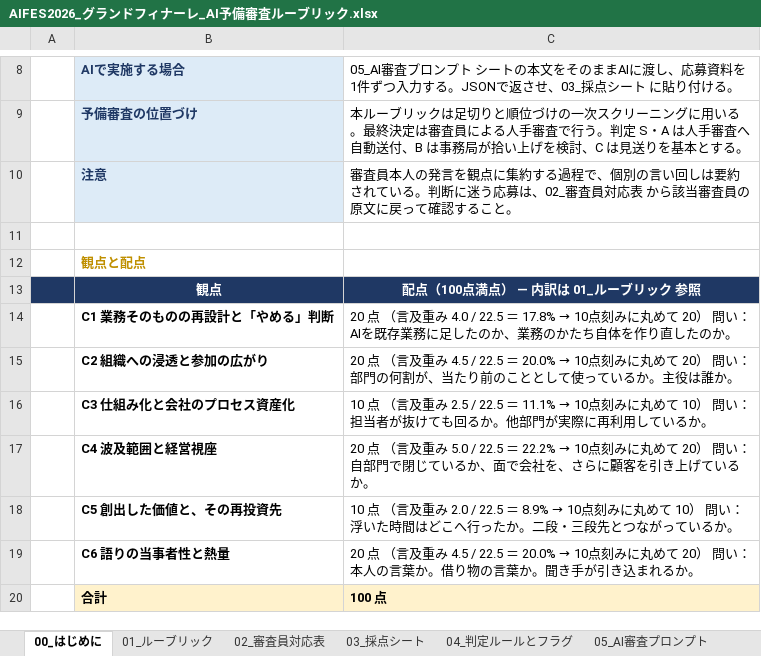
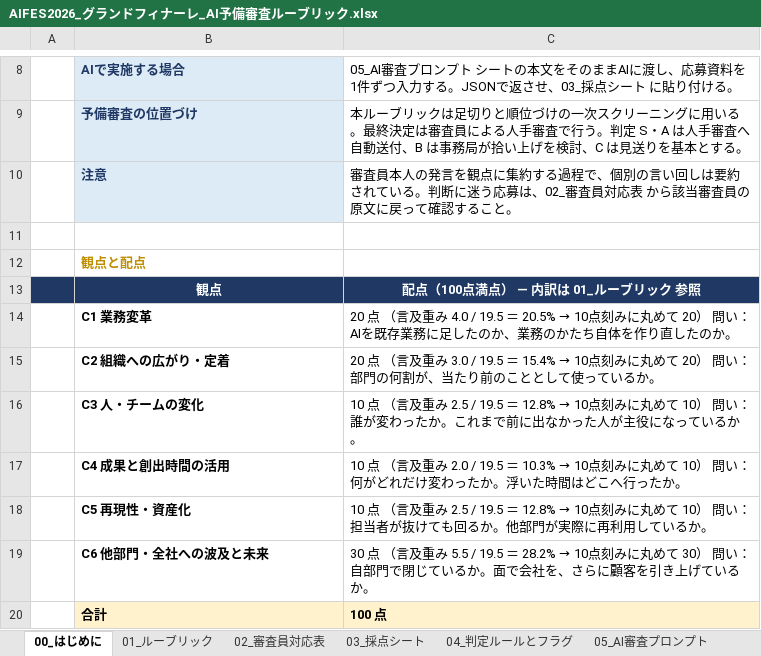
Before and after one commit to red-magician/yassi, an Excel workbook: aifes-rubric/AIFES2026_グランドフィナーレ_AI予備審査ルーブリック.xlsx, sheet 00_はじめに, drawn as a sheet; only a part is shown, gaps mark what is left out; values as stored, in another font and other column widths than the file's, no borders; removed rows and columns are numbered as before the commit, all else as after; the diff names each change by its address in the sheet, - before the commit and + after, or states it on an @@ line.

```diff
--- a/aifes-rubric/AIFES2026_グランドフィナーレ_AI予備審査ルーブリック.xlsx (sheet 00_はじめに)
+++ b/aifes-rubric/AIFES2026_グランドフィナーレ_AI予備審査ルーブリック.xlsx (sheet 00_はじめに)
-row 14:  | C1 業務そのものの再設計と「やめる」判断 | 20 点 （言及重み 4.0 / 22.5 ＝ 17.8% → 10点刻みに丸めて 20） 問い：AIを既存業務に足したのか、業務のかたち自体を作り直したのか。
-row 15:  | C2 組織への浸透と参加の広がり | 20 点 （言及重み 4.5 / 22.5 ＝ 20.0% → 10点刻みに丸めて 20） 問い：部門の何割が、当たり前のこととして使っているか。主役は誰か。
-row 16:  | C3 仕組み化と会社のプロセス資産化 | 10 点 （言及重み 2.5 / 22.5 ＝ 11.1% → 10点刻みに丸めて 10） 問い：担当者が抜けても回るか。他部門が実際に再利用しているか。
-row 17:  | C4 波及範囲と経営視座 | 20 点 （言及重み 5.0 / 22.5 ＝ 22.2% → 10点刻みに丸めて 20） 問い：自部門で閉じているか、面で会社を、さらに顧客を引き上げているか。
-row 18:  | C5 創出した価値と、その再投資先 | 10 点 （言及重み 2.0 / 22.5 ＝ 8.9% → 10点刻みに丸めて 10） 問い：浮いた時間はどこへ行ったか。二段・三段先とつながっているか。
-row 19:  | C6 語りの当事者性と熱量 | 20 点 （言及重み 4.5 / 22.5 ＝ 20.0% → 10点刻みに丸めて 20） 問い：本人の言葉か。借り物の言葉か。聞き手が引き込まれるか。
+row 14:  | C1 業務変革 | 20 点 （言及重み 4.0 / 19.5 ＝ 20.5% → 10点刻みに丸めて 20） 問い：AIを既存業務に足したのか、業務のかたち自体を作り直したのか。
+row 15:  | C2 組織への広がり・定着 | 20 点 （言及重み 3.0 / 19.5 ＝ 15.4% → 10点刻みに丸めて 20） 問い：部門の何割が、当たり前のこととして使っているか。
+row 16:  | C3 人・チームの変化 | 10 点 （言及重み 2.5 / 19.5 ＝ 12.8% → 10点刻みに丸めて 10） 問い：誰が変わったか。これまで前に出なかった人が主役になっているか。
+row 17:  | C4 成果と創出時間の活用 | 10 点 （言及重み 2.0 / 19.5 ＝ 10.3% → 10点刻みに丸めて 10） 問い：何がどれだけ変わったか。浮いた時間はどこへ行ったか。
+row 18:  | C5 再現性・資産化 | 10 点 （言及重み 2.5 / 19.5 ＝ 12.8% → 10点刻みに丸めて 10） 問い：担当者が抜けても回るか。他部門が実際に再利用しているか。
+row 19:  | C6 他部門・全社への波及と未来 | 30 点 （言及重み 5.5 / 19.5 ＝ 28.2% → 10点刻みに丸めて 30） 問い：自部門で閉じているか。面で会社を、さらに顧客を引き上げているか。
```
Also changed, not shown: sheet 01_ルーブリック, sheet 05_AI審査プロンプト, sheet 02_審査員対応表, sheet 03_採点シート, sheet 04_判定ルールとフラグ, formulas that keep their value, 8 other files.
